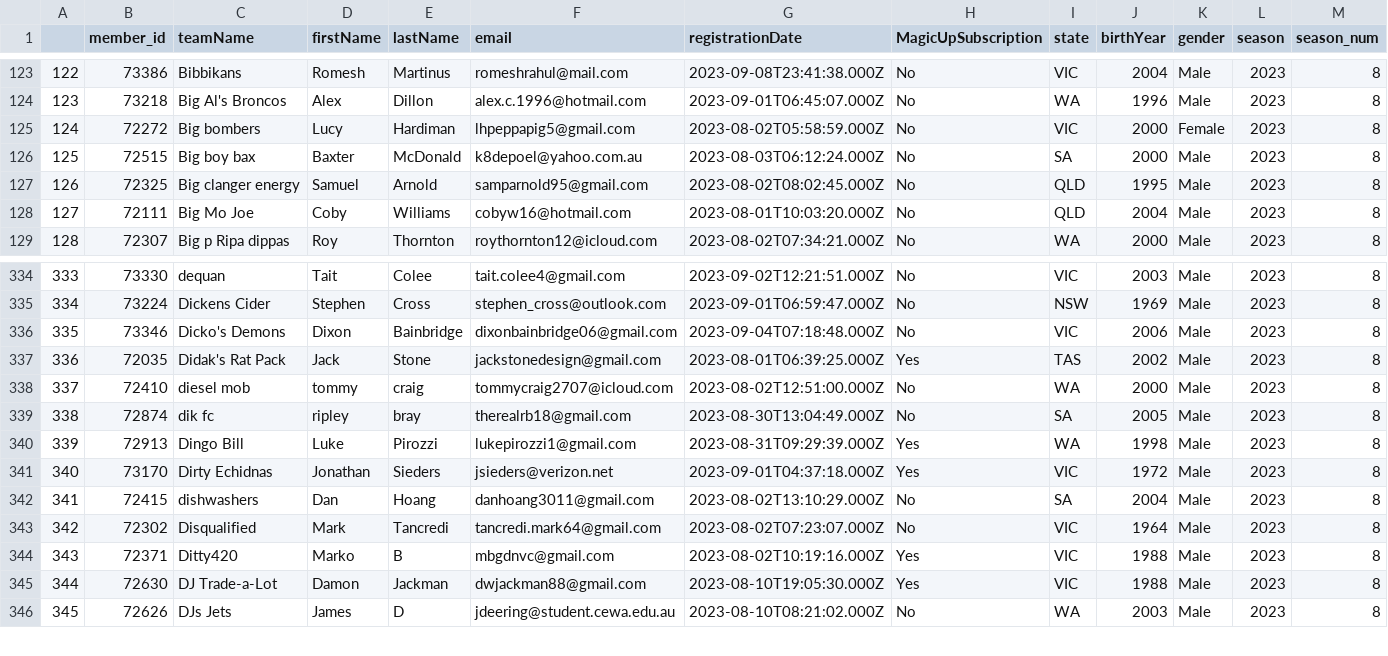
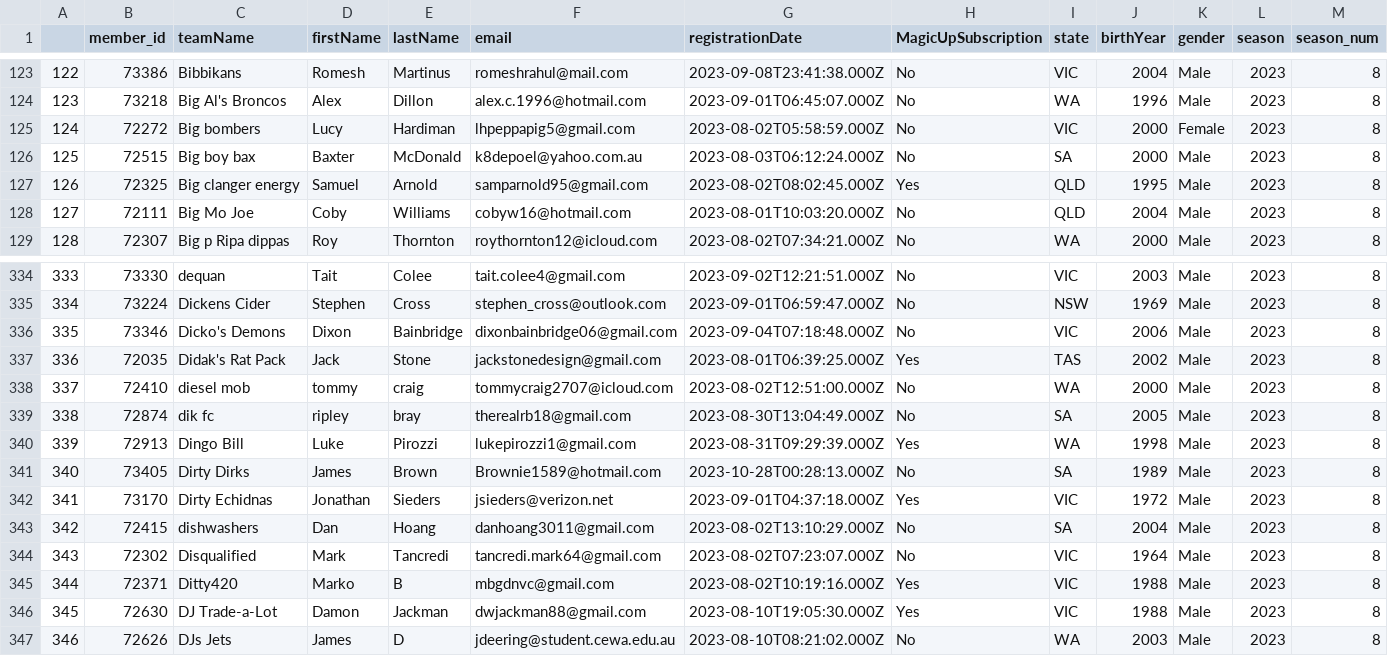
Before and after one commit to aflwfantasy/dataAFLW, a CSV file: compliance_memberteam.csv, drawn as a sheet; only a part is shown, gaps mark what is left out; addresses are those after the commit; the diff names each change by its address in the sheet, - before the commit and + after, or states it on an @@ line.

```diff
--- a/compliance_memberteam.csv
+++ b/compliance_memberteam.csv
-H127 (MagicUpSubscription): No
+H127 (MagicUpSubscription): Yes
+row 341: 340 | 73405 | Dirty Dirks | James | Brown | Brownie1589@hotmail.com | 2023-10-28T00:28:13.000Z | No | SA | 1989 | Male | 2023 | 8
@@ column A renumbered from row 342 down @@
```
Also changed, not shown: 3 other files.
